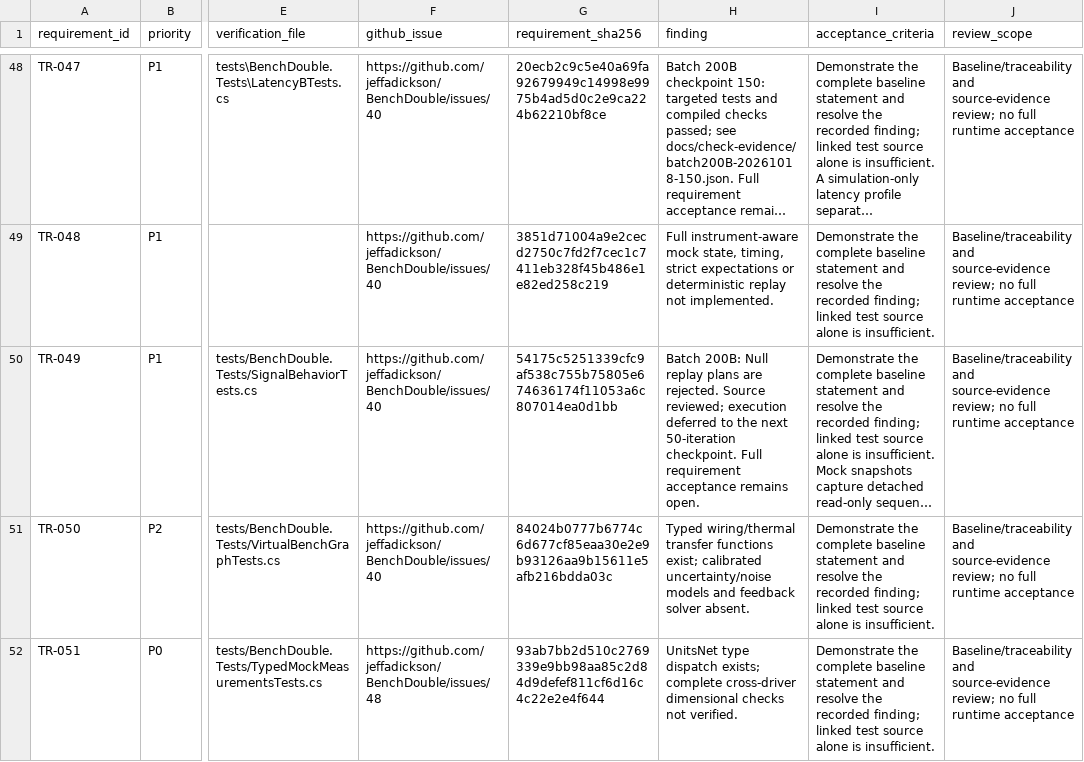
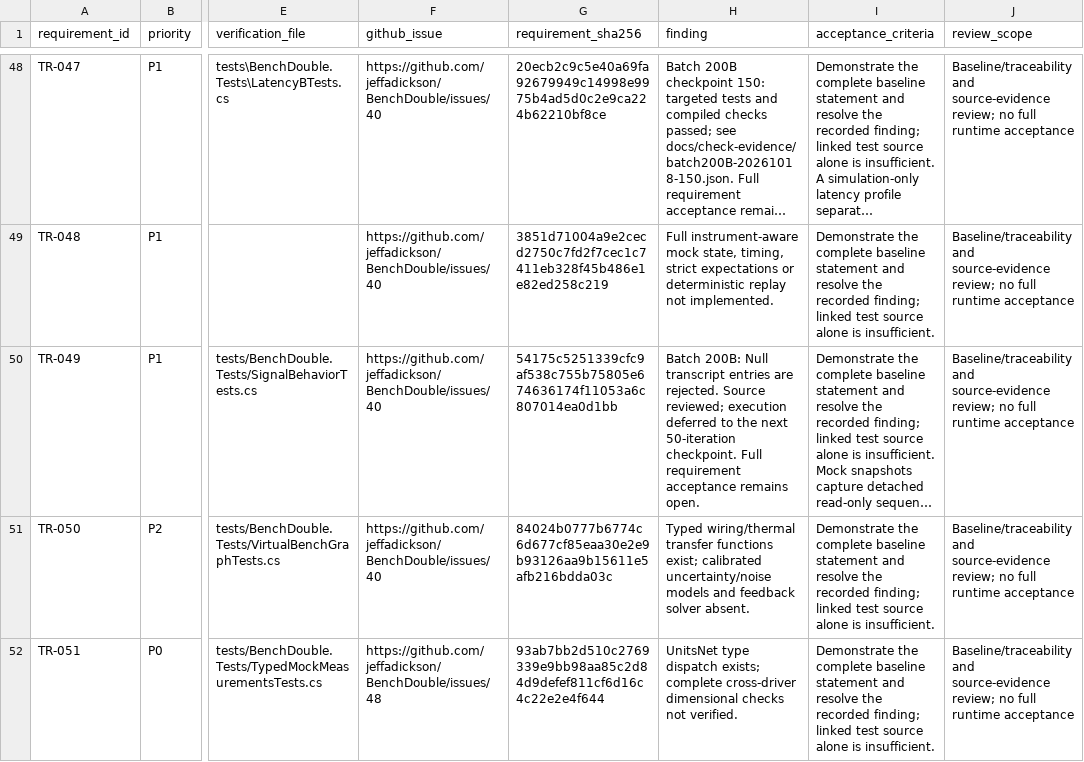
Before and after one commit to jeffadickson/BenchForge, a CSV file: requirements/full-audit.csv, drawn as a sheet; only a part is shown, gaps mark what is left out; long unchanged cells end in …; the diff names each change by its address in the sheet, - before the commit and + after, or states it on an @@ line.

```diff
--- a/requirements/full-audit.csv
+++ b/requirements/full-audit.csv
-H50 (finding): …200B: Null replay plans are rejected.…
+H50 (finding): …200B: Null transcript entries are rejected.…
```
Also changed, not shown: 3 other files.
